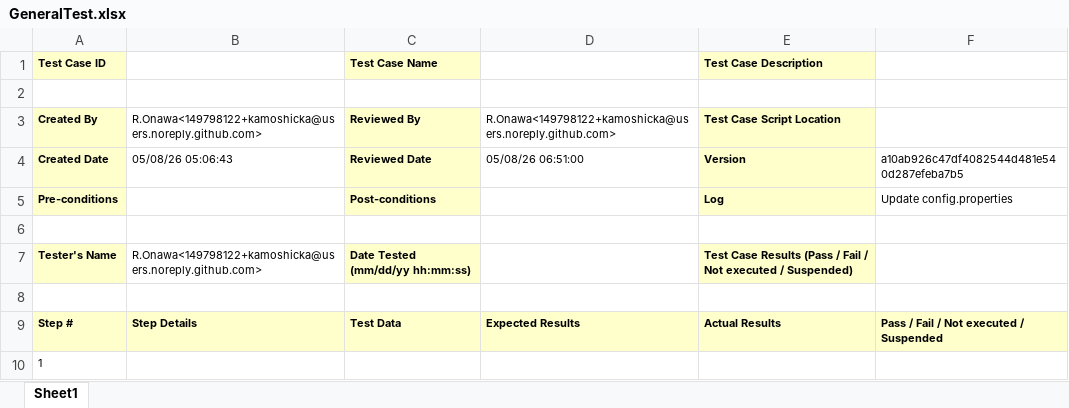
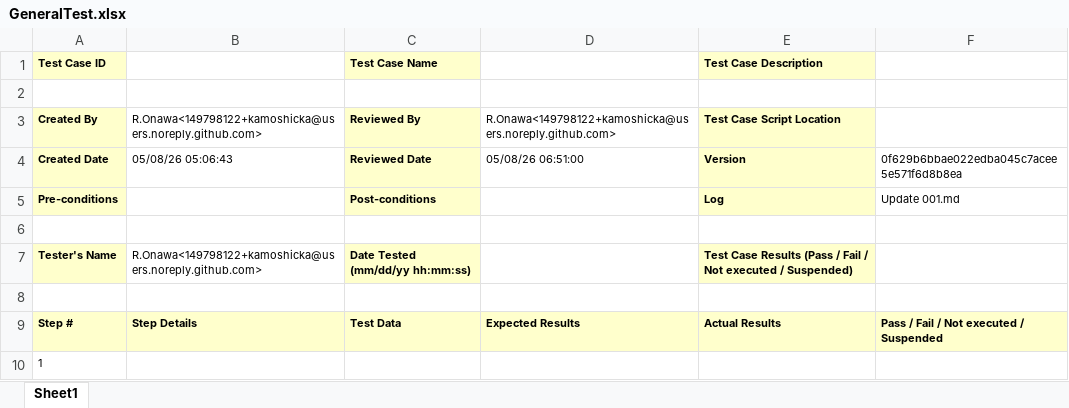
Before and after one commit to kamoshicka/TestManagementSolution, an Excel workbook: Reports/GeneralTest.xlsx, sheet Sheet1, drawn as a sheet; values as stored, in another font and other column widths than the file's, no borders; the diff names each change by its address in the sheet, - before the commit and + after, or states it on an @@ line.

```diff
--- a/Reports/GeneralTest.xlsx (sheet Sheet1)
+++ b/Reports/GeneralTest.xlsx (sheet Sheet1)
-F4: a10ab926c47df4082544d481e540d287efeba7b5
+F4: 0f629b6bbae022edba045c7acee5e571f6d8b8ea
-F5: Update config.properties
+F5: Update 001.md
```
Also changed, not shown: Reports/GeneralTestAnalysis.xlsx, Reports/LOGIN/001.xlsx, 2 other files.
